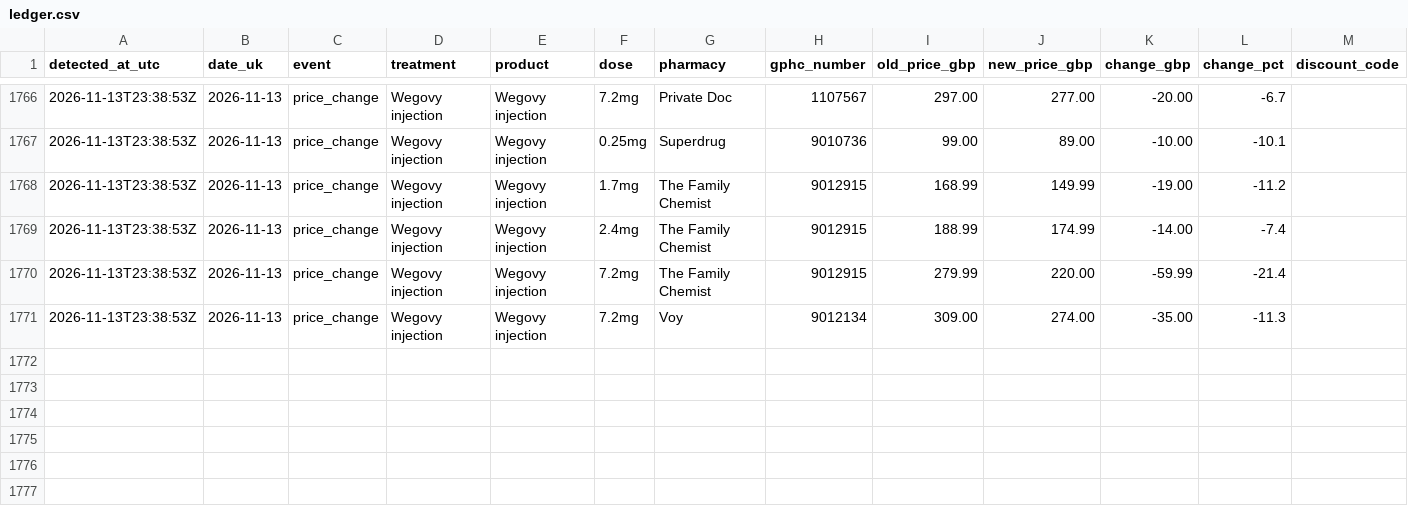
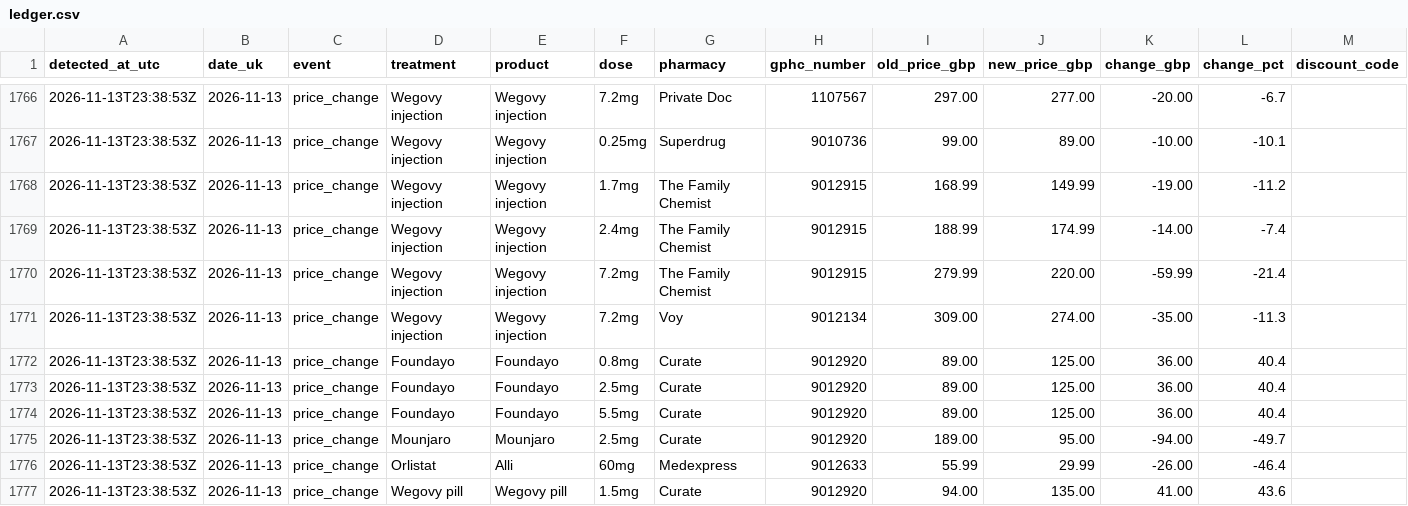
Before and after one commit to MedEazy2026/medeazy-price-data, a CSV file: data/ledger.csv, drawn as a sheet; only a part is shown, gaps mark what is left out.

Commit message:
Price data update 2026-11-14T06:37Z

```diff
--- a/data/ledger.csv
+++ b/data/ledger.csv
@@ -1771 +1771,7 @@ detected_at_utc,date_uk,event,treatment,product,dose,pharmacy,gphc_number,old_pr
 2026-11-13T23:38:53Z,2026-11-13,price_change,Wegovy injection,Wegovy injection,7.2mg,Voy,9012134,309.00,274.00,-35.00,-11.3,
+2026-11-13T23:38:53Z,2026-11-13,price_change,Foundayo,Foundayo,0.8mg,Curate,9012920,89.00,125.00,36.00,40.4,
+2026-11-13T23:38:53Z,2026-11-13,price_change,Foundayo,Foundayo,2.5mg,Curate,9012920,89.00,125.00,36.00,40.4,
+2026-11-13T23:38:53Z,2026-11-13,price_change,Foundayo,Foundayo,5.5mg,Curate,9012920,89.00,125.00,36.00,40.4,
+2026-11-13T23:38:53Z,2026-11-13,price_change,Mounjaro,Mounjaro,2.5mg,Curate,9012920,189.00,95.00,-94.00,-49.7,
+2026-11-13T23:38:53Z,2026-11-13,price_change,Orlistat,Alli,60mg,Medexpress,9012633,55.99,29.99,-26.00,-46.4,
+2026-11-13T23:38:53Z,2026-11-13,price_change,Wegovy pill,Wegovy pill,1.5mg,Curate,9012920,94.00,135.00,41.00,43.6,
```
Also changed, not shown: docs/medeazy-monthly-index.csv, docs/medeazy-prices-history.csv, 4 other files.
